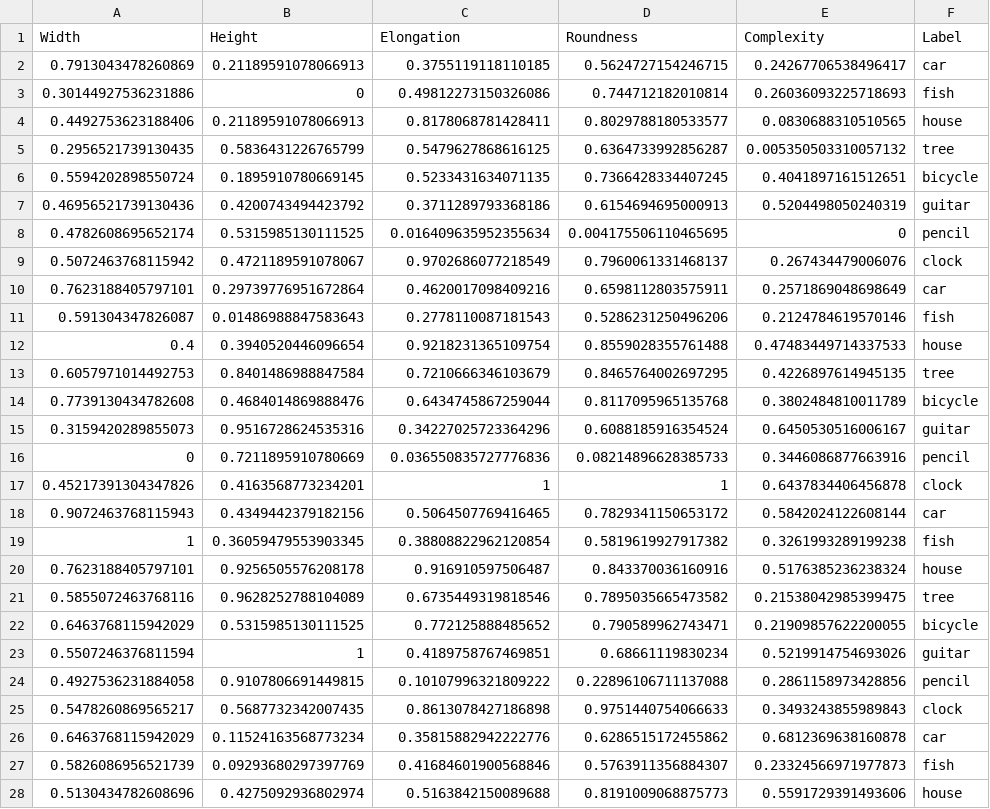
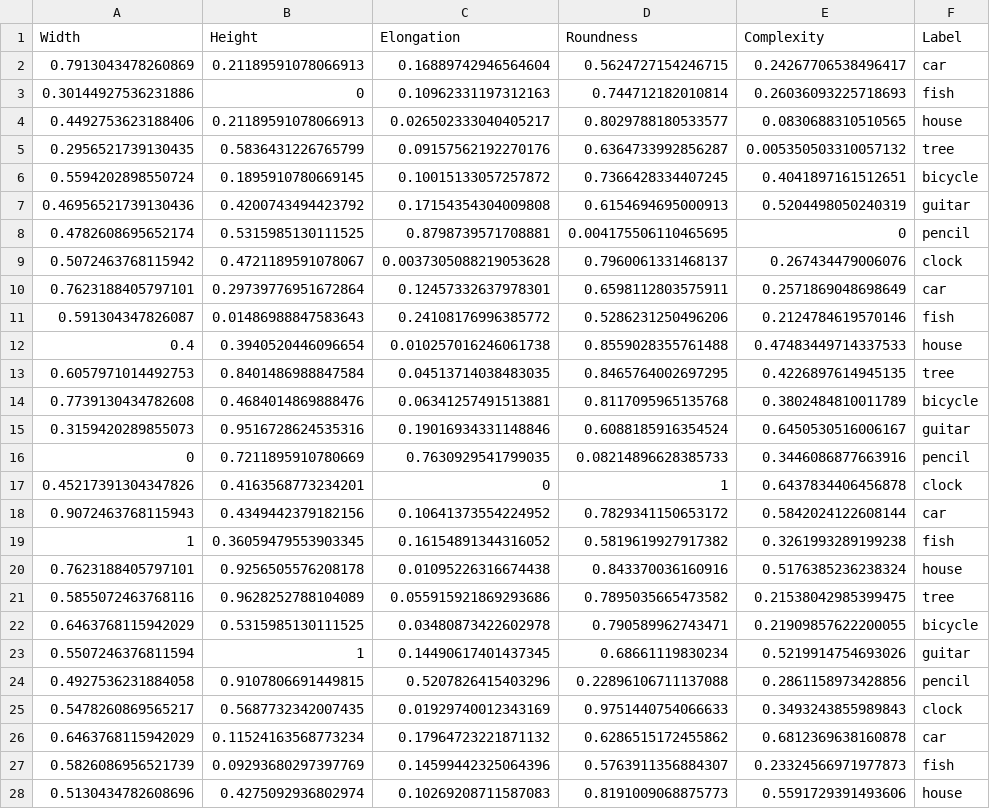
Before and after one commit to boskoa/drawing-recognition-ML, a CSV file: data/dataset/training.csv, drawn as a sheet; only a part is shown; the diff covers the shown part only.

```diff
--- a/data/dataset/training.csv
+++ b/data/dataset/training.csv
@@ -1,28 +1,28 @@
 Width,Height,Elongation,Roundness,Complexity,Label
-0.7913043478260869,0.21189591078066913,0.3755119118110185,0.5624727154246715,0.24267706538496417,car
-0.30144927536231886,0,0.49812273150326086,0.744712182010814,0.26036093225718693,fish
-0.4492753623188406,0.21189591078066913,0.8178068781428411,0.8029788180533577,0.0830688310510565,house
-0.2956521739130435,0.5836431226765799,0.5479627868616125,0.6364733992856287,0.005350503310057132,tree
-0.5594202898550724,0.1895910780669145,0.5233431634071135,0.7366428334407245,0.4041897161512651,bicycle
-0.46956521739130436,0.4200743494423792,0.3711289793368186,0.6154694695000913,0.5204498050240319,guitar
-0.4782608695652174,0.5315985130111525,0.016409635952355634,0.004175506110465695,0,pencil
-0.5072463768115942,0.4721189591078067,0.9702686077218549,0.7960061331468137,0.267434479006076,clock
-0.7623188405797101,0.29739776951672864,0.4620017098409216,0.6598112803575911,0.2571869048698649,car
-0.591304347826087,0.01486988847583643,0.2778110087181543,0.5286231250496206,0.2124784619570146,fish
-0.4,0.3940520446096654,0.9218231365109754,0.8559028355761488,0.47483449714337533,house
-0.6057971014492753,0.8401486988847584,0.7210666346103679,0.8465764002697295,0.4226897614945135,tree
-0.7739130434782608,0.4684014869888476,0.6434745867259044,0.8117095965135768,0.3802484810011789,bicycle
-0.3159420289855073,0.9516728624535316,0.34227025723364296,0.6088185916354524,0.6450530516006167,guitar
-0,0.7211895910780669,0.036550835727776836,0.08214896628385733,0.3446086877663916,pencil
-0.45217391304347826,0.4163568773234201,1,1,0.6437834406456878,clock
-0.9072463768115943,0.4349442379182156,0.5064507769416465,0.7829341150653172,0.5842024122608144,car
-1,0.36059479553903345,0.38808822962120854,0.5819619927917382,0.3261993289199238,fish
-0.7623188405797101,0.9256505576208178,0.916910597506487,0.843370036160916,0.5176385236238324,house
-0.5855072463768116,0.9628252788104089,0.6735449319818546,0.7895035665473582,0.21538042985399475,tree
-0.6463768115942029,0.5315985130111525,0.772125888485652,0.790589962743471,0.21909857622200055,bicycle
-0.5507246376811594,1,0.4189758767469851,0.68661119830234,0.5219914754693026,guitar
-0.4927536231884058,0.9107806691449815,0.10107996321809222,0.22896106711137088,0.2861158973428856,pencil
-0.5478260869565217,0.5687732342007435,0.8613078427186898,0.9751440754066633,0.3493243855989843,clock
-0.6463768115942029,0.11524163568773234,0.35815882942222776,0.6286515172455862,0.6812369638160878,car
-0.5826086956521739,0.09293680297397769,0.41684601900568846,0.5763911356884307,0.23324566971977873,fish
-0.5130434782608696,0.4275092936802974,0.5163842150089688,0.8191009068875773,0.5591729391493606,house
+0.7913043478260869,0.21189591078066913,0.16889742946564604,0.5624727154246715,0.24267706538496417,car
+0.30144927536231886,0,0.10962331197312163,0.744712182010814,0.26036093225718693,fish
+0.4492753623188406,0.21189591078066913,0.026502333040405217,0.8029788180533577,0.0830688310510565,house
+0.2956521739130435,0.5836431226765799,0.09157562192270176,0.6364733992856287,0.005350503310057132,tree
+0.5594202898550724,0.1895910780669145,0.10015133057257872,0.7366428334407245,0.4041897161512651,bicycle
+0.46956521739130436,0.4200743494423792,0.17154354304009808,0.6154694695000913,0.5204498050240319,guitar
+0.4782608695652174,0.5315985130111525,0.8798739571708881,0.004175506110465695,0,pencil
+0.5072463768115942,0.4721189591078067,0.0037305088219053628,0.7960061331468137,0.267434479006076,clock
+0.7623188405797101,0.29739776951672864,0.12457332637978301,0.6598112803575911,0.2571869048698649,car
+0.591304347826087,0.01486988847583643,0.24108176996385772,0.5286231250496206,0.2124784619570146,fish
+0.4,0.3940520446096654,0.010257016246061738,0.8559028355761488,0.47483449714337533,house
+0.6057971014492753,0.8401486988847584,0.04513714038483035,0.8465764002697295,0.4226897614945135,tree
+0.7739130434782608,0.4684014869888476,0.06341257491513881,0.8117095965135768,0.3802484810011789,bicycle
+0.3159420289855073,0.9516728624535316,0.19016934331148846,0.6088185916354524,0.6450530516006167,guitar
+0,0.7211895910780669,0.7630929541799035,0.08214896628385733,0.3446086877663916,pencil
+0.45217391304347826,0.4163568773234201,0,1,0.6437834406456878,clock
+0.9072463768115943,0.4349442379182156,0.10641373554224952,0.7829341150653172,0.5842024122608144,car
+1,0.36059479553903345,0.16154891344316052,0.5819619927917382,0.3261993289199238,fish
+0.7623188405797101,0.9256505576208178,0.01095226316674438,0.843370036160916,0.5176385236238324,house
+0.5855072463768116,0.9628252788104089,0.055915921869293686,0.7895035665473582,0.21538042985399475,tree
+0.6463768115942029,0.5315985130111525,0.03480873422602978,0.790589962743471,0.21909857622200055,bicycle
+0.5507246376811594,1,0.14490617401437345,0.68661119830234,0.5219914754693026,guitar
+0.4927536231884058,0.9107806691449815,0.5207826415403296,0.22896106711137088,0.2861158973428856,pencil
+0.5478260869565217,0.5687732342007435,0.01929740012343169,0.9751440754066633,0.3493243855989843,clock
+0.6463768115942029,0.11524163568773234,0.17964723221871132,0.6286515172455862,0.6812369638160878,car
+0.5826086956521739,0.09293680297397769,0.14599442325064396,0.5763911356884307,0.23324566971977873,fish
+0.5130434782608696,0.4275092936802974,0.10269208711587083,0.8191009068875773,0.5591729391493606,house
```
Also changed, not shown: 21 edited cells elsewhere in this file, data/dataset/testing.csv, 22 other files.
